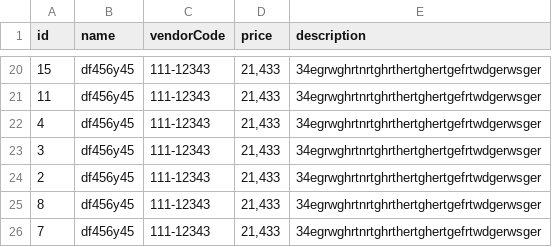
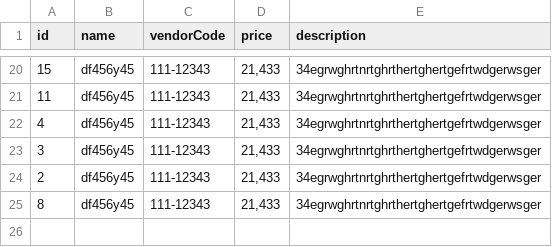
Before and after one commit to assoed/my_task, a CSV file: dataCSV.csv, drawn as a sheet; only a part is shown, gaps mark what is left out.

```diff
--- a/dataCSV.csv
+++ b/dataCSV.csv
@@ -25,2 +25 @@ id;name;vendorCode;price;description
 8;df456y45;111-12343;21,433;34egrwghrtnrtghrthertghertgefrtwdgerwsger
-7;df456y45;111-12343;21,433;34egrwghrtnrtghrthertghertgefrtwdgerwsger
```
Also changed, not shown: 4 other files.
